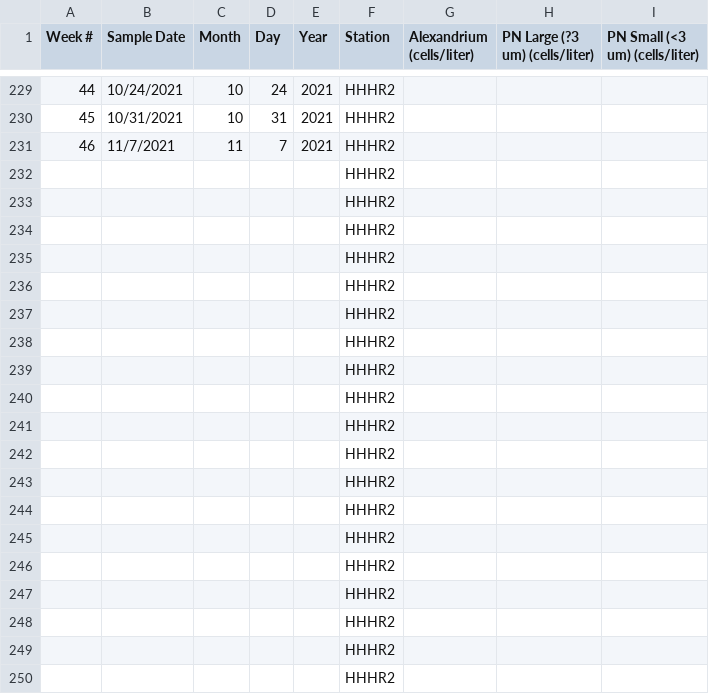
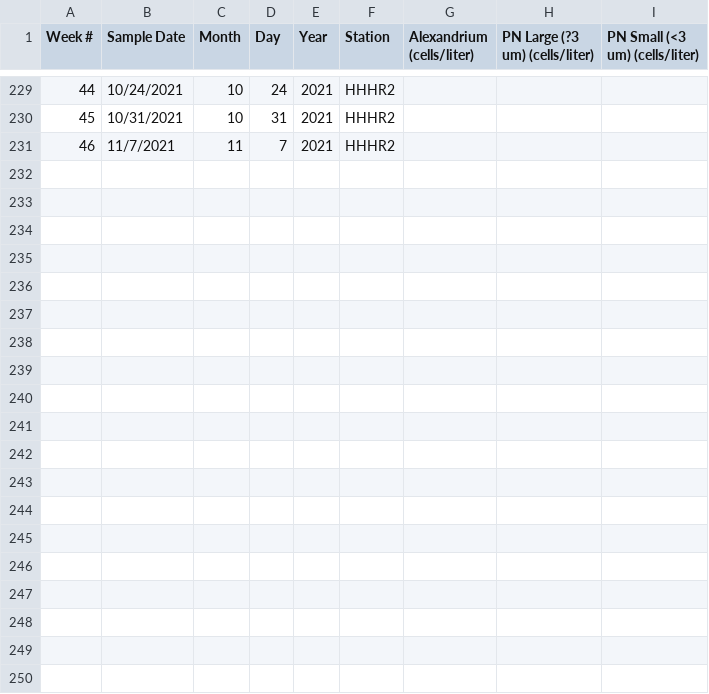
Before and after one commit to Tawinter/Phyto-Thesis, a CSV file: R_HHHR2.csv, drawn as a sheet; only a part is shown, gaps mark what is left out; the diff covers the shown part only; the diff names each change by its address in the sheet, - before the commit and + after, or states it on an @@ line.

```diff
--- a/R_HHHR2.csv
+++ b/R_HHHR2.csv
-row 232:  |  |  |  |  | HHHR2
-row 233:  |  |  |  |  | HHHR2
-row 234:  |  |  |  |  | HHHR2
-row 235:  |  |  |  |  | HHHR2
-row 236:  |  |  |  |  | HHHR2
-row 237:  |  |  |  |  | HHHR2
-row 238:  |  |  |  |  | HHHR2
-row 239:  |  |  |  |  | HHHR2
-row 240:  |  |  |  |  | HHHR2
-row 241:  |  |  |  |  | HHHR2
-row 242:  |  |  |  |  | HHHR2
-row 243:  |  |  |  |  | HHHR2
-row 244:  |  |  |  |  | HHHR2
-row 245:  |  |  |  |  | HHHR2
-row 246:  |  |  |  |  | HHHR2
-row 247:  |  |  |  |  | HHHR2
-row 248:  |  |  |  |  | HHHR2
-row 249:  |  |  |  |  | HHHR2
-row 250:  |  |  |  |  | HHHR2
```
Also changed, not shown: 97 removed rows elsewhere in this file, CML_JEL_Sampling.csv, 3 other files.
